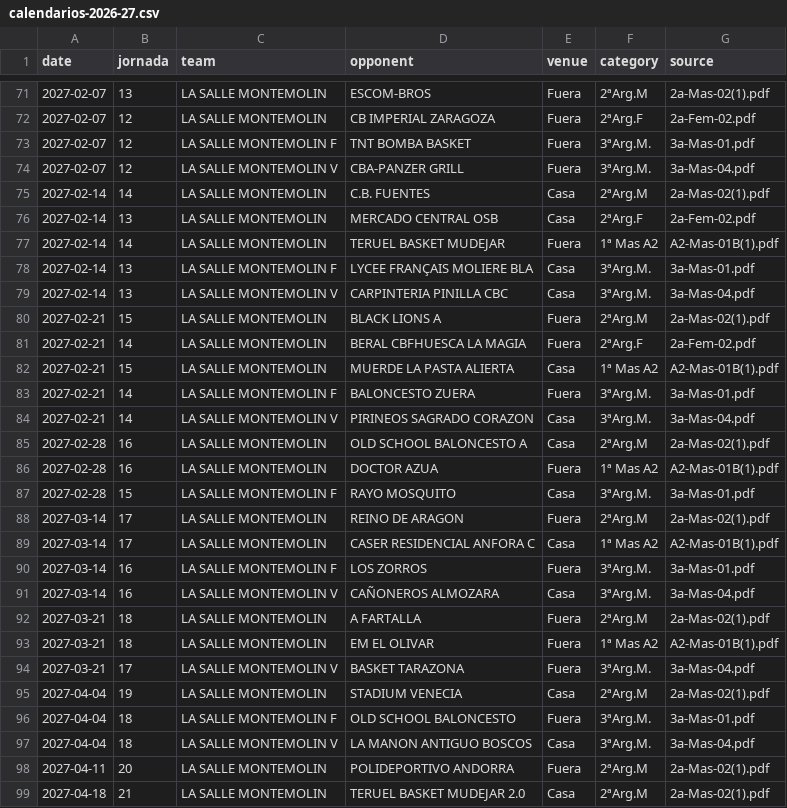
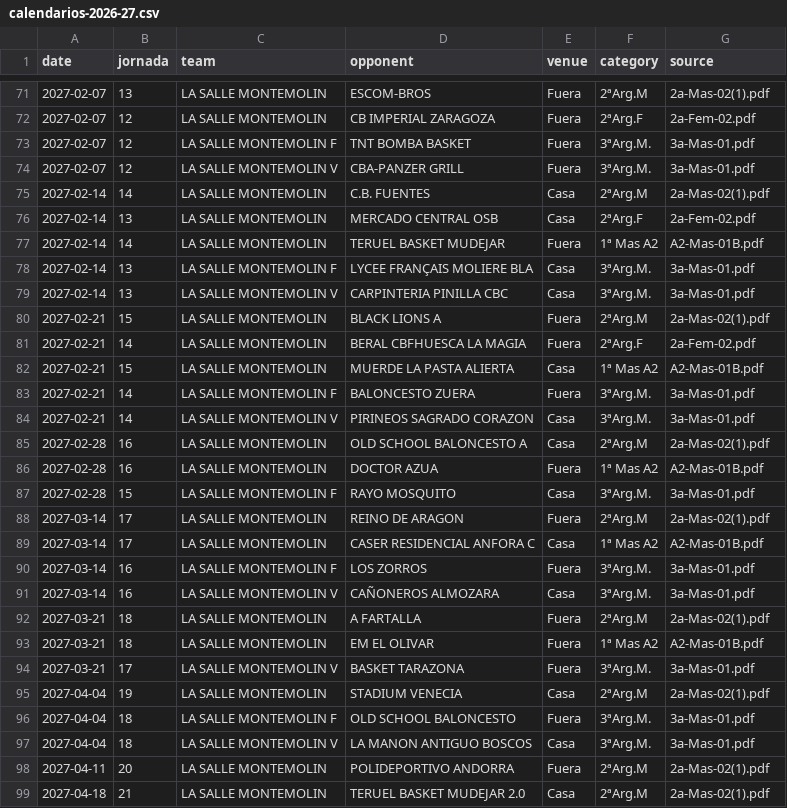
Before and after one commit to Galdev2203/ADLSM, a CSV file: data/calendarios-2026-27.csv, drawn as a sheet; only a part is shown, gaps mark what is left out; the diff covers the shown part only.

```diff
--- a/data/calendarios-2026-27.csv
+++ b/data/calendarios-2026-27.csv
@@ -73,26 +73,26 @@ date,jornada,team,opponent,venue,category,source
 2027-02-07,12,LA SALLE MONTEMOLIN F,TNT BOMBA BASKET,Fuera,3ªArg.M.,3a-Mas-01.pdf
-2027-02-07,12,LA SALLE MONTEMOLIN V,CBA-PANZER GRILL,Fuera,3ªArg.M.,3a-Mas-04.pdf
+2027-02-07,12,LA SALLE MONTEMOLIN V,CBA-PANZER GRILL,Fuera,3ªArg.M.,3a-Mas-01.pdf
 2027-02-14,14,LA SALLE MONTEMOLIN,C.B. FUENTES,Casa,2ªArg.M,2a-Mas-02(1).pdf
 2027-02-14,13,LA SALLE MONTEMOLIN,MERCADO CENTRAL OSB,Casa,2ªArg.F,2a-Fem-02.pdf
-2027-02-14,14,LA SALLE MONTEMOLIN,TERUEL BASKET MUDEJAR,Fuera,1ª Mas A2,A2-Mas-01B(1).pdf
+2027-02-14,14,LA SALLE MONTEMOLIN,TERUEL BASKET MUDEJAR,Fuera,1ª Mas A2,A2-Mas-01B.pdf
 2027-02-14,13,LA SALLE MONTEMOLIN F,LYCEE FRANÇAIS MOLIERE BLA,Casa,3ªArg.M.,3a-Mas-01.pdf
-2027-02-14,13,LA SALLE MONTEMOLIN V,CARPINTERIA PINILLA CBC,Casa,3ªArg.M.,3a-Mas-04.pdf
+2027-02-14,13,LA SALLE MONTEMOLIN V,CARPINTERIA PINILLA CBC,Casa,3ªArg.M.,3a-Mas-01.pdf
 2027-02-21,15,LA SALLE MONTEMOLIN,BLACK LIONS A,Fuera,2ªArg.M,2a-Mas-02(1).pdf
 2027-02-21,14,LA SALLE MONTEMOLIN,BERAL CBFHUESCA LA MAGIA,Fuera,2ªArg.F,2a-Fem-02.pdf
-2027-02-21,15,LA SALLE MONTEMOLIN,MUERDE LA PASTA ALIERTA,Casa,1ª Mas A2,A2-Mas-01B(1).pdf
+2027-02-21,15,LA SALLE MONTEMOLIN,MUERDE LA PASTA ALIERTA,Casa,1ª Mas A2,A2-Mas-01B.pdf
 2027-02-21,14,LA SALLE MONTEMOLIN F,BALONCESTO ZUERA,Fuera,3ªArg.M.,3a-Mas-01.pdf
-2027-02-21,14,LA SALLE MONTEMOLIN V,PIRINEOS SAGRADO CORAZON,Casa,3ªArg.M.,3a-Mas-04.pdf
+2027-02-21,14,LA SALLE MONTEMOLIN V,PIRINEOS SAGRADO CORAZON,Casa,3ªArg.M.,3a-Mas-01.pdf
 2027-02-28,16,LA SALLE MONTEMOLIN,OLD SCHOOL BALONCESTO A,Casa,2ªArg.M,2a-Mas-02(1).pdf
-2027-02-28,16,LA SALLE MONTEMOLIN,DOCTOR AZUA,Fuera,1ª Mas A2,A2-Mas-01B(1).pdf
+2027-02-28,16,LA SALLE MONTEMOLIN,DOCTOR AZUA,Fuera,1ª Mas A2,A2-Mas-01B.pdf
 2027-02-28,15,LA SALLE MONTEMOLIN F,RAYO MOSQUITO,Casa,3ªArg.M.,3a-Mas-01.pdf
 2027-03-14,17,LA SALLE MONTEMOLIN,REINO DE ARAGON,Fuera,2ªArg.M,2a-Mas-02(1).pdf
-2027-03-14,17,LA SALLE MONTEMOLIN,CASER RESIDENCIAL ANFORA C,Casa,1ª Mas A2,A2-Mas-01B(1).pdf
+2027-03-14,17,LA SALLE MONTEMOLIN,CASER RESIDENCIAL ANFORA C,Casa,1ª Mas A2,A2-Mas-01B.pdf
 2027-03-14,16,LA SALLE MONTEMOLIN F,LOS ZORROS,Fuera,3ªArg.M.,3a-Mas-01.pdf
-2027-03-14,16,LA SALLE MONTEMOLIN V,CAÑONEROS ALMOZARA,Casa,3ªArg.M.,3a-Mas-04.pdf
+2027-03-14,16,LA SALLE MONTEMOLIN V,CAÑONEROS ALMOZARA,Casa,3ªArg.M.,3a-Mas-01.pdf
 2027-03-21,18,LA SALLE MONTEMOLIN,A FARTALLA,Fuera,2ªArg.M,2a-Mas-02(1).pdf
-2027-03-21,18,LA SALLE MONTEMOLIN,EM EL OLIVAR,Fuera,1ª Mas A2,A2-Mas-01B(1).pdf
-2027-03-21,17,LA SALLE MONTEMOLIN V,BASKET TARAZONA,Fuera,3ªArg.M.,3a-Mas-04.pdf
+2027-03-21,18,LA SALLE MONTEMOLIN,EM EL OLIVAR,Fuera,1ª Mas A2,A2-Mas-01B.pdf
+2027-03-21,17,LA SALLE MONTEMOLIN V,BASKET TARAZONA,Fuera,3ªArg.M.,3a-Mas-01.pdf
 2027-04-04,19,LA SALLE MONTEMOLIN,STADIUM VENECIA,Casa,2ªArg.M,2a-Mas-02(1).pdf
 2027-04-04,18,LA SALLE MONTEMOLIN F,OLD SCHOOL BALONCESTO,Fuera,3ªArg.M.,3a-Mas-01.pdf
-2027-04-04,18,LA SALLE MONTEMOLIN V,LA MANON ANTIGUO BOSCOS,Casa,3ªArg.M.,3a-Mas-04.pdf
+2027-04-04,18,LA SALLE MONTEMOLIN V,LA MANON ANTIGUO BOSCOS,Casa,3ªArg.M.,3a-Mas-01.pdf
 2027-04-11,20,LA SALLE MONTEMOLIN,POLIDEPORTIVO ANDORRA,Fuera,2ªArg.M,2a-Mas-02(1).pdf
```
Also changed, not shown: 21 edited cells elsewhere in this file.
